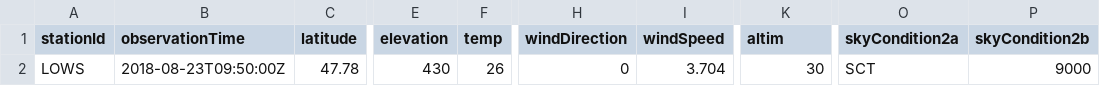
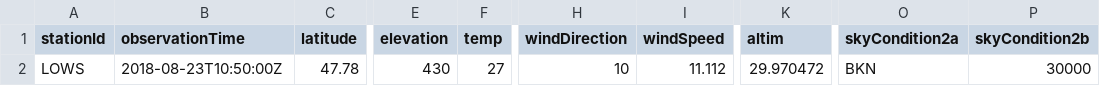
Before and after one commit to mmittlb/pywde1, a CSV file: metar1.csv, drawn as a sheet; only a part is shown, gaps mark what is left out; the diff names each change by its address in the sheet, - before the commit and + after, or states it on an @@ line.

Commit message:
Add metar1.csv

```diff
--- a/metar1.csv
+++ b/metar1.csv
-B2 (observationTime): 2018-08-23T09:50:00Z
+B2 (observationTime): 2018-08-23T10:50:00Z
-F2 (temp): 26
+F2 (temp): 27
-H2 (windDirection): 0
+H2 (windDirection): 10
-I2 (windSpeed): 3.704
+I2 (windSpeed): 11.112
-K2 (altim): 30
+K2 (altim): 29.970472
-O2 (skyCondition2a): SCT
+O2 (skyCondition2a): BKN
-P2 (skyCondition2b): 9000
+P2 (skyCondition2b): 30000
```
